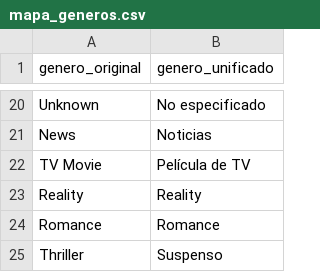
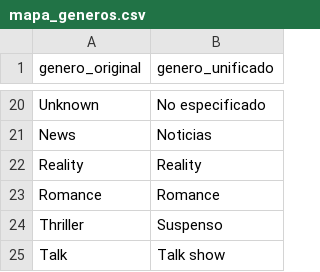
Before and after one commit to carlos31255/EV2_Visualizacion_Datos, a CSV file: data/processed/mapa_generos.csv, drawn as a sheet; only a part is shown, gaps mark what is left out; the shorter side is filled out with more unchanged rows.

```diff
--- a/data/processed/mapa_generos.csv
+++ b/data/processed/mapa_generos.csv
@@ -21,3 +21,2 @@ Unknown,No especificado
 News,Noticias
-TV Movie,Película de TV
 Reality,Reality
```
Also changed, not shown: data/processed/kpis_por_anio.csv, data/processed/kpis_por_genero.csv, 16 other files.
